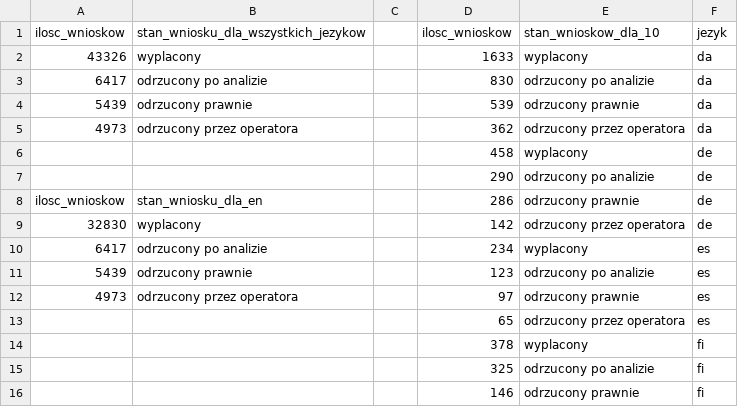
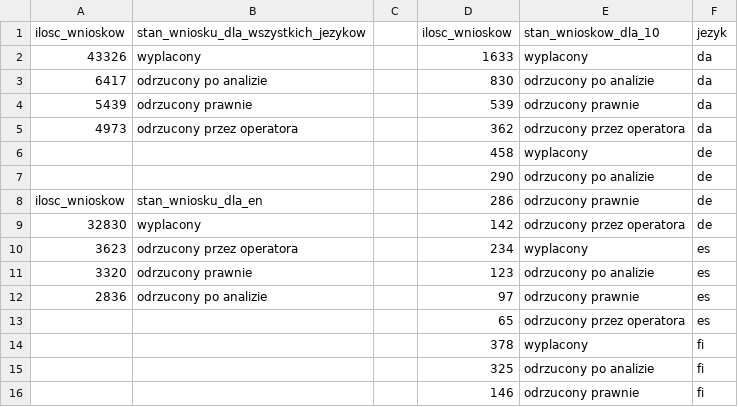
Before and after one commit to PatrykKerlin/jdsz2-wenus, a CSV file: eksploracja_danych/JDSZ2WEN_7_status_wniosku_a_jezyk.csv, drawn as a sheet; only a part is shown.

Commit message:
eksploracja_danych/JDSZ2WEN_7 Stan wniosku ze wzgledu na jezyk - poprawka w en

```diff
--- a/eksploracja_danych/JDSZ2WEN_7_status_wniosku_a_jezyk.csv
+++ b/eksploracja_danych/JDSZ2WEN_7_status_wniosku_a_jezyk.csv
@@ -9,5 +9,5 @@ ilosc_wnioskow,stan_wniosku_dla_en,,286,odrzucony prawnie,de
 32830,wyplacony,,142,odrzucony przez operatora,de
-6417,odrzucony po analizie,,234,wyplacony,es
-5439,odrzucony prawnie,,123,odrzucony po analizie,es
-4973,odrzucony przez operatora,,97,odrzucony prawnie,es
+3623,odrzucony przez operatora,,234,wyplacony,es
+3320,odrzucony prawnie,,123,odrzucony po analizie,es
+2836,odrzucony po analizie,,97,odrzucony prawnie,es
 ,,,65,odrzucony przez operatora,es
```
